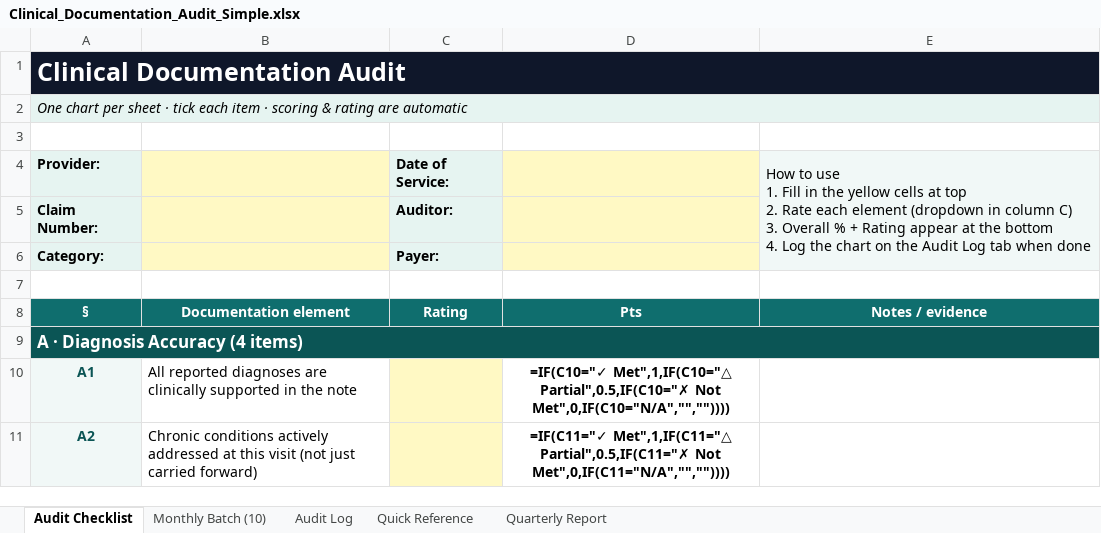
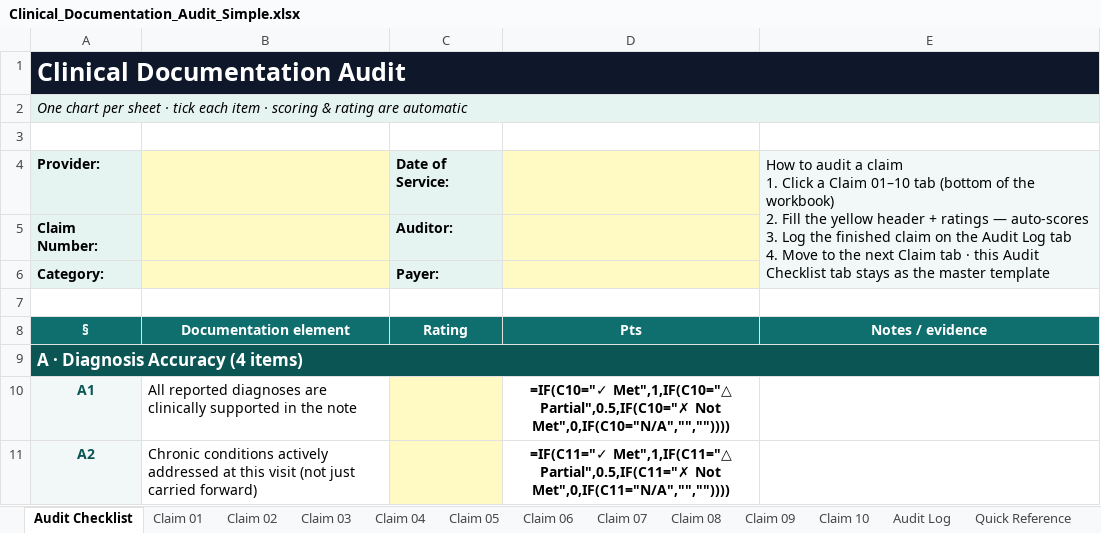
Before and after one commit to ericgalancrc-cmd/Revenue-MD, an Excel workbook: docs/Clinical_Documentation_Audit_Simple.xlsx, sheet Audit Checklist, drawn as a sheet; only a part is shown; values as stored, in another font and other column widths than the file's, no borders; formulas without a stored value are shown as written; conditional formats not drawn; ↵ is a line break in a cell; the diff names each change by its address in the sheet, - before the commit and + after, or states it on an @@ line.

```diff
--- a/docs/Clinical_Documentation_Audit_Simple.xlsx (sheet Audit Checklist)
+++ b/docs/Clinical_Documentation_Audit_Simple.xlsx (sheet Audit Checklist)
-sheet tab: Monthly Batch (10)
+sheet tab: Claim 01
+sheet tab: Claim 02
+sheet tab: Claim 03
+sheet tab: Claim 04
+sheet tab: Claim 05
+sheet tab: Claim 06
+sheet tab: Claim 07
+sheet tab: Claim 08
+sheet tab: Claim 09
+sheet tab: Claim 10
-E4: How to use ↵ 1. Fill in the yellow cells at top ↵ 2. Rate each element (dropdown in column C) ↵ 3. Overall % + Rating appear at the bottom ↵ 4. Log the chart on the Audit Log tab when done
+E4: How to audit a claim ↵ 1. Click a Claim 01–10 tab (bottom of the workbook) ↵ 2. Fill the yellow header + ratings — auto-scores ↵ 3. Log the finished claim on the Audit Log tab ↵ 4. Move to the next Claim tab · this Audit Checklist tab stays as the master template
```
Also changed, not shown: sheet Claim 01.
